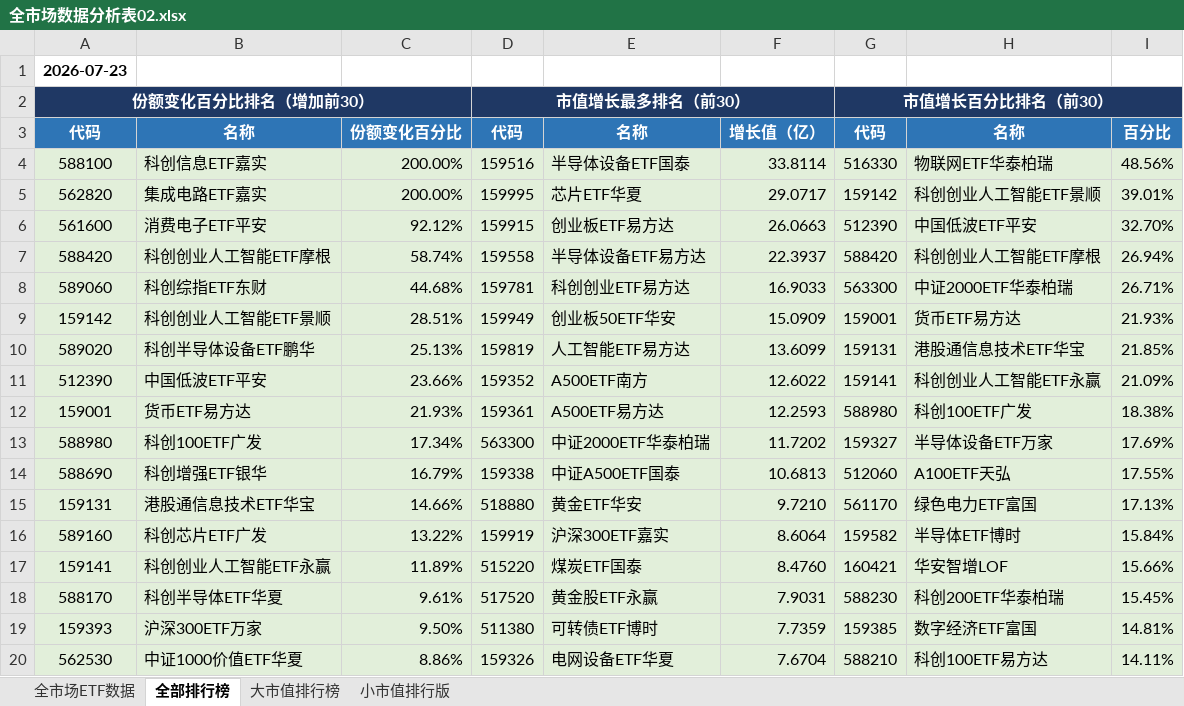
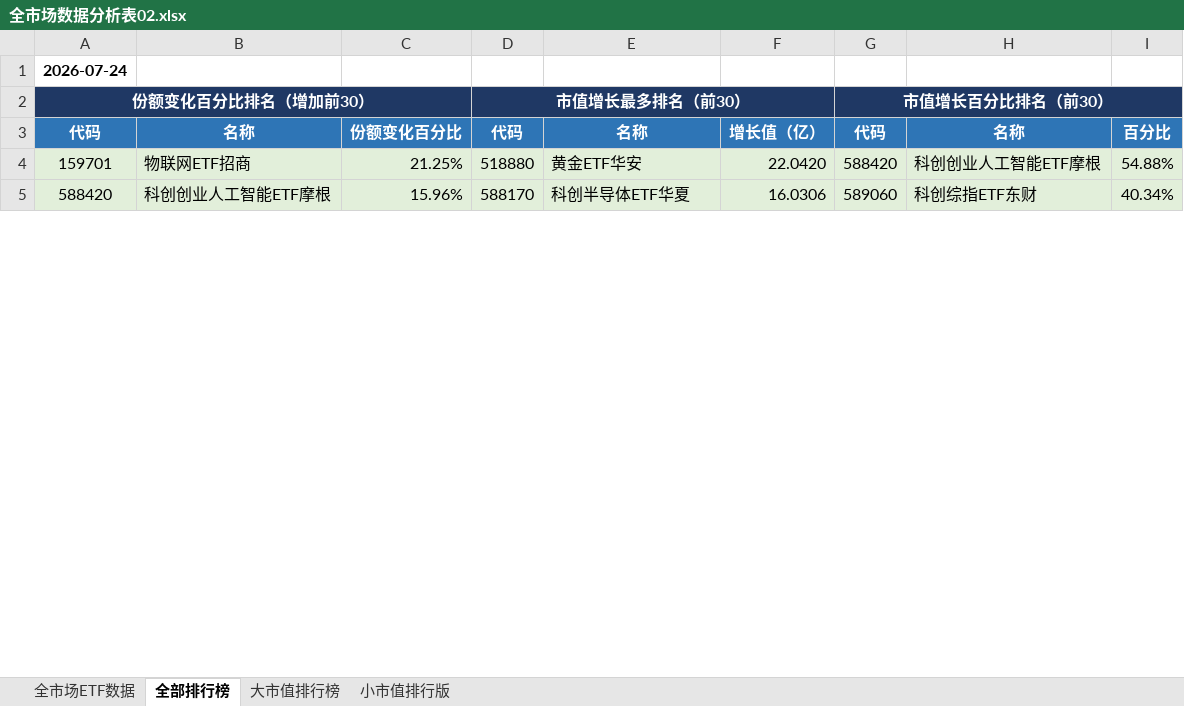
Before and after one commit to dagoushi003/dagoushi003.github.io, an Excel workbook: assets/posts/全市场数据分析表02.xlsx, sheet 全部排行榜, drawn as a sheet; only a part is shown; values as stored, in another font and other column widths than the file's, no borders; removed rows and columns are numbered as before the commit, all else as after; the diff covers the shown part only; the diff names each change by its address in the sheet, - before the commit and + after, or states it on an @@ line.

```diff
--- a/assets/posts/全市场数据分析表02.xlsx (sheet 全部排行榜)
+++ b/assets/posts/全市场数据分析表02.xlsx (sheet 全部排行榜)
-A1: 2026-07-23
+A1: 2026-07-24
-row 4: 588100 | 科创信息ETF嘉实 | 200.00% | 159516 | 半导体设备ETF国泰 | 33.8114 | 516330 | 物联网ETF华泰柏瑞 | 48.56%
-row 5: 562820 | 集成电路ETF嘉实 | 200.00% | 159995 | 芯片ETF华夏 | 29.0717 | 159142 | 科创创业人工智能ETF景顺 | 39.01%
-row 6: 561600 | 消费电子ETF平安 | 92.12% | 159915 | 创业板ETF易方达 | 26.0663 | 512390 | 中国低波ETF平安 | 32.70%
+row 4: 159701 | 物联网ETF招商 | 21.25% | 518880 | 黄金ETF华安 | 22.0420 | 588420 | 科创创业人工智能ETF摩根 | 54.88%
-C5: 58.74%
+C5: 15.96%
-D5: 159558
+D5: 588170
-E5: 半导体设备ETF易方达
+E5: 科创半导体ETF华夏
-F5: 22.3937
+F5: 16.0306
-G5: 588420
+G5: 589060
-H5: 科创创业人工智能ETF摩根
+H5: 科创综指ETF东财
-I5: 26.94%
+I5: 40.34%
-row 8: 589060 | 科创综指ETF东财 | 44.68% | 159781 | 科创创业ETF易方达 | 16.9033 | 563300 | 中证2000ETF华泰柏瑞 | 26.71%
-row 9: 159142 | 科创创业人工智能ETF景顺 | 28.51% | 159949 | 创业板50ETF华安 | 15.0909 | 159001 | 货币ETF易方达 | 21.93%
-row 10: 589020 | 科创半导体设备ETF鹏华 | 25.13% | 159819 | 人工智能ETF易方达 | 13.6099 | 159131 | 港股通信息技术ETF华宝 | 21.85%
-row 11: 512390 | 中国低波ETF平安 | 23.66% | 159352 | A500ETF南方 | 12.6022 | 159141 | 科创创业人工智能ETF永赢 | 21.09%
-row 12: 159001 | 货币ETF易方达 | 21.93% | 159361 | A500ETF易方达 | 12.2593 | 588980 | 科创100ETF广发 | 18.38%
-row 13: 588980 | 科创100ETF广发 | 17.34% | 563300 | 中证2000ETF华泰柏瑞 | 11.7202 | 159327 | 半导体设备ETF万家 | 17.69%
-row 14: 588690 | 科创增强ETF银华 | 16.79% | 159338 | 中证A500ETF国泰 | 10.6813 | 512060 | A100ETF天弘 | 17.55%
-row 15: 159131 | 港股通信息技术ETF华宝 | 14.66% | 518880 | 黄金ETF华安 | 9.7210 | 561170 | 绿色电力ETF富国 | 17.13%
-row 16: 589160 | 科创芯片ETF广发 | 13.22% | 159919 | 沪深300ETF嘉实 | 8.6064 | 159582 | 半导体ETF博时 | 15.84%
-row 17: 159141 | 科创创业人工智能ETF永赢 | 11.89% | 515220 | 煤炭ETF国泰 | 8.4760 | 160421 | 华安智增LOF | 15.66%
-row 18: 588170 | 科创半导体ETF华夏 | 9.61% | 517520 | 黄金股ETF永赢 | 7.9031 | 588230 | 科创200ETF华泰柏瑞 | 15.45%
-row 19: 159393 | 沪深300ETF万家 | 9.50% | 511380 | 可转债ETF博时 | 7.7359 | 159385 | 数字经济ETF富国 | 14.81%
-row 20: 562530 | 中证1000价值ETF华夏 | 8.86% | 159326 | 电网设备ETF华夏 | 7.6704 | 588210 | 科创100ETF易方达 | 14.11%
```
Also changed, not shown: 52 added rows, 37 removed rows and 42 edited cells elsewhere in this sheet, sheet 全市场ETF数据, sheet 小市值排行版, sheet 大市值排行榜.
